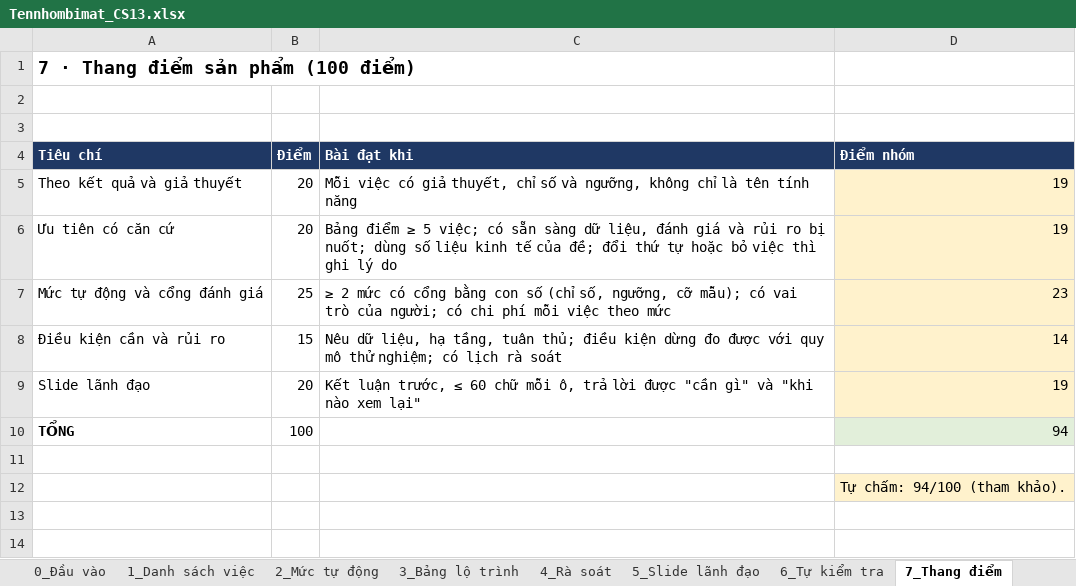
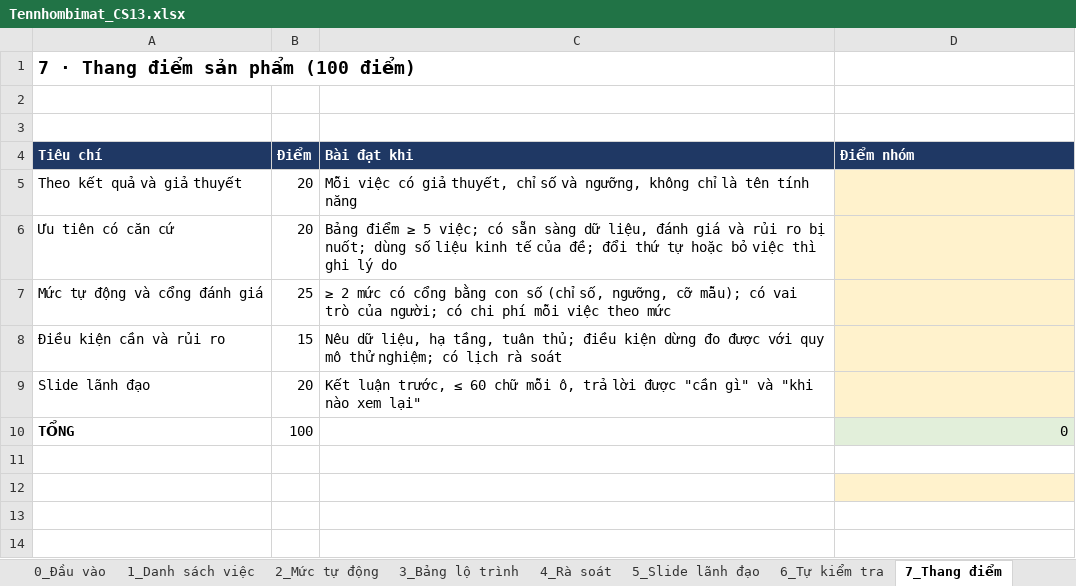
Before and after one commit to anhdungbk/K4-L3-CS13-Tennhombimat-AI-Roadmap, an Excel workbook: Tennhombimat_CS13.xlsx, sheet 7_Thang điểm, drawn as a sheet; only a part is shown; values as stored, in another font and other column widths than the file's, no borders; the diff names each change by its address in the sheet, - before the commit and + after, or states it on an @@ line.

```diff
--- a/Tennhombimat_CS13.xlsx (sheet 7_Thang điểm)
+++ b/Tennhombimat_CS13.xlsx (sheet 7_Thang điểm)
-D5:D6 (Điểm nhóm): 19
+D5:D6 (Điểm nhóm): (empty)
-D7 (Điểm nhóm): 23
+D7 (Điểm nhóm): (empty)
-D8 (Điểm nhóm): 14
+D8 (Điểm nhóm): (empty)
-D9 (Điểm nhóm): 19
+D9 (Điểm nhóm): (empty)
-D10 (Điểm nhóm): 94
+D10 (Điểm nhóm): 0
-D12 (Điểm nhóm): Tự chấm: 94/100 (tham khảo).
+D12 (Điểm nhóm): (empty)
```
Also changed, not shown: 5 other files.
